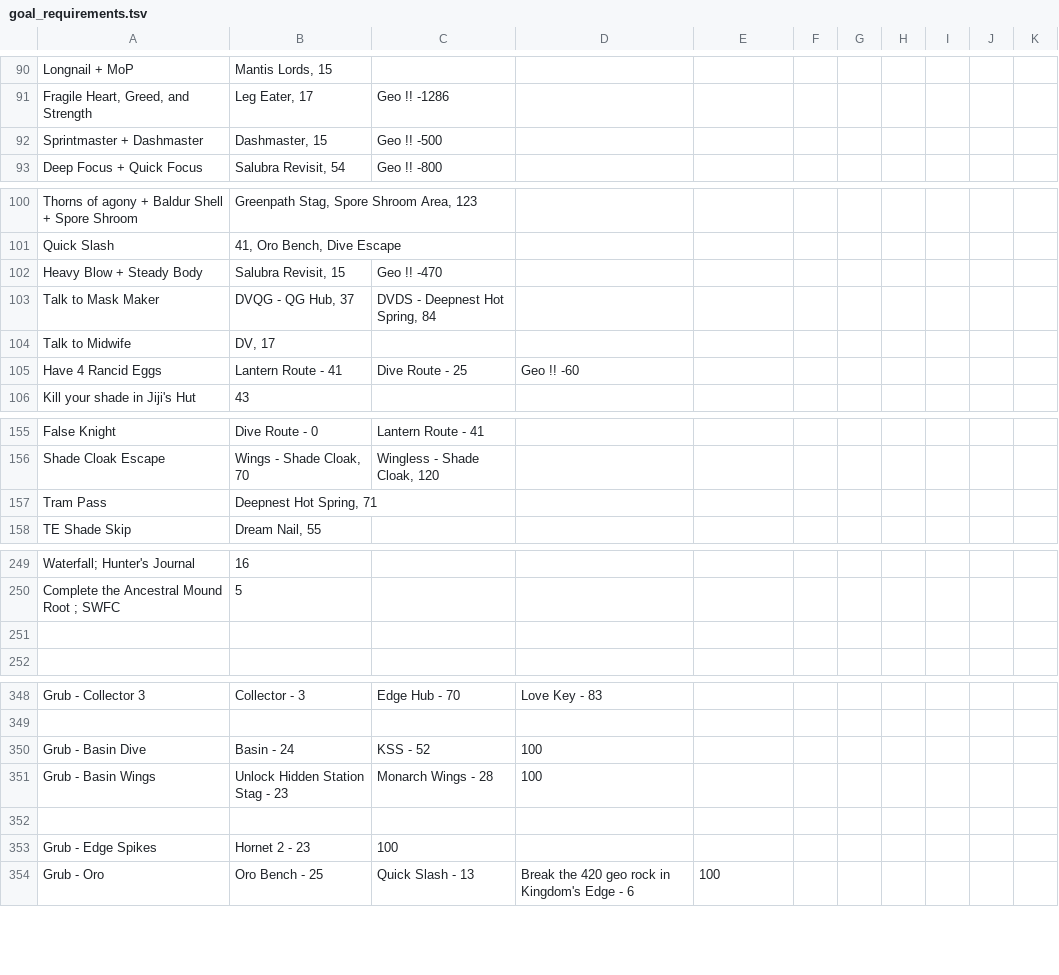
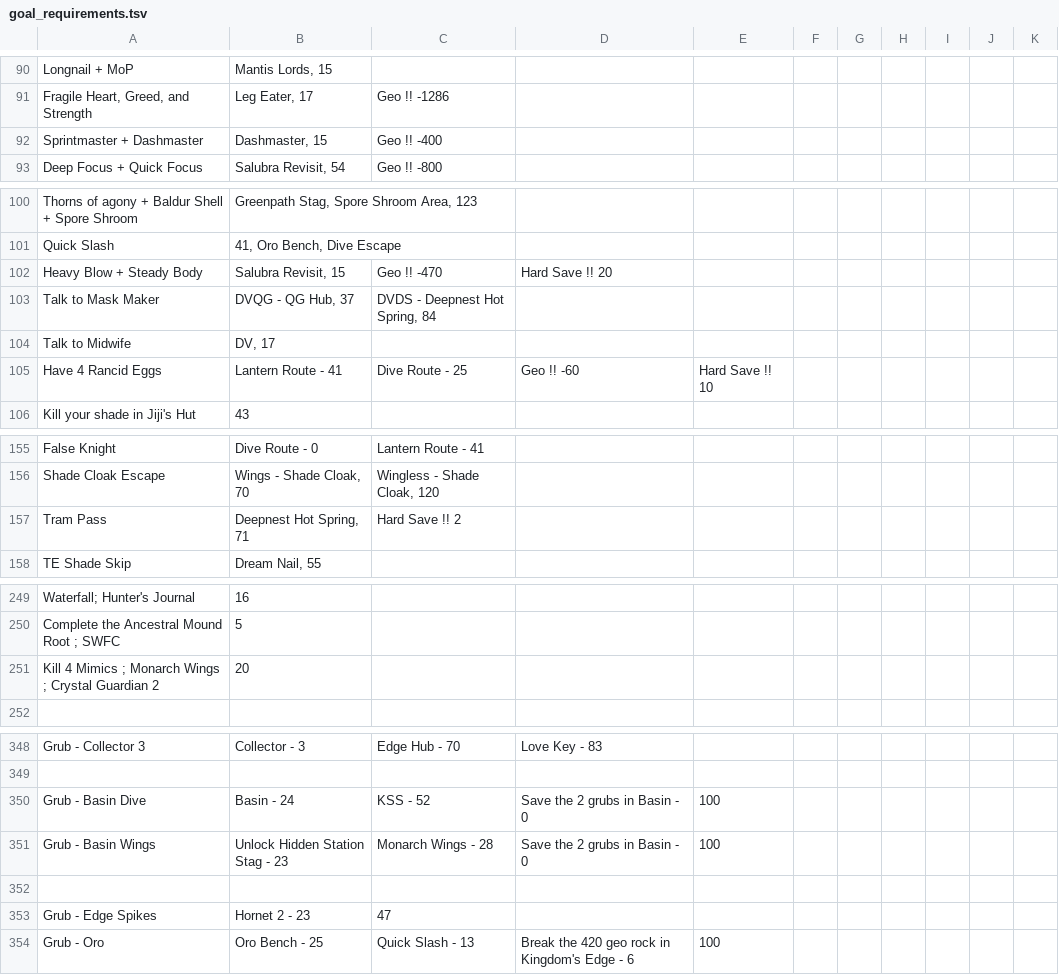
Before and after one commit to PaumIsMe/3LinesSolver, a TSV file: goal_requirements.tsv, drawn as a sheet; only a part is shown, gaps mark what is left out; the diff covers the shown part only.

Commit message:
Functionality for hard saves

```diff
--- a/goal_requirements.tsv
+++ b/goal_requirements.tsv
@@ -91,3 +91,3 @@ Longnail + MoP	Mantis Lords, 15
 Fragile Heart, Greed, and Strength	Leg Eater, 17	Geo !! -1286								
-Sprintmaster + Dashmaster	Dashmaster, 15	Geo !! -500								
+Sprintmaster + Dashmaster	Dashmaster, 15	Geo !! -400								
 Deep Focus + Quick Focus	Salubra Revisit, 54	Geo !! -800								
@@ -101,6 +101,6 @@ Thorns of agony + Baldur Shell + Spore Shroom	Greenpath Stag, Spore Shroom Area,
 Quick Slash	41, Oro Bench, Dive Escape									
-Heavy Blow + Steady Body	Salubra Revisit, 15	Geo !! -470								
+Heavy Blow + Steady Body	Salubra Revisit, 15	Geo !! -470	Hard Save !! 20							
 Talk to Mask Maker	DVQG - QG Hub, 37	DVDS - Deepnest Hot Spring, 84								
 Talk to Midwife	DV, 17									
-Have 4 Rancid Eggs	Lantern Route - 41	Dive Route - 25	Geo !! -60							
+Have 4 Rancid Eggs	Lantern Route - 41	Dive Route - 25	Geo !! -60	Hard Save !! 10						
 Kill your shade in Jiji's Hut	43									
@@ -156,3 +156,3 @@ False Knight	Dive Route - 0	Lantern Route - 41
 Shade Cloak Escape	Wings - Shade Cloak, 70	Wingless - Shade Cloak, 120								
-Tram Pass	Deepnest Hot Spring, 71									
+Tram Pass	Deepnest Hot Spring, 71	Hard Save !! 2								
 TE Shade Skip	Dream Nail, 55									
@@ -250,3 +250,3 @@ Waterfall; Hunter's Journal	16
 Complete the Ancestral Mound Root ; SWFC	5									
-										
+Kill 4 Mimics ; Monarch Wings ; Crystal Guardian 2	20									
 										
@@ -349,6 +349,6 @@ Grub - Collector 3	Collector - 3	Edge Hub - 70	Love Key - 83
 										
-Grub - Basin Dive	Basin - 24	KSS - 52	100							
-Grub - Basin Wings	Unlock Hidden Station Stag - 23	Monarch Wings - 28	100							
+Grub - Basin Dive	Basin - 24	KSS - 52	Save the 2 grubs in Basin - 0	100						
+Grub - Basin Wings	Unlock Hidden Station Stag - 23	Monarch Wings - 28	Save the 2 grubs in Basin - 0	100						
 										
-Grub - Edge Spikes	Hornet 2 - 23	100								
+Grub - Edge Spikes	Hornet 2 - 23	47								
 Grub - Oro	Oro Bench - 25	Quick Slash - 13	Break the 420 geo rock in Kingdom's Edge - 6	100						
```
Also changed, not shown: 1 edited cell elsewhere in this file, 1 other file.
